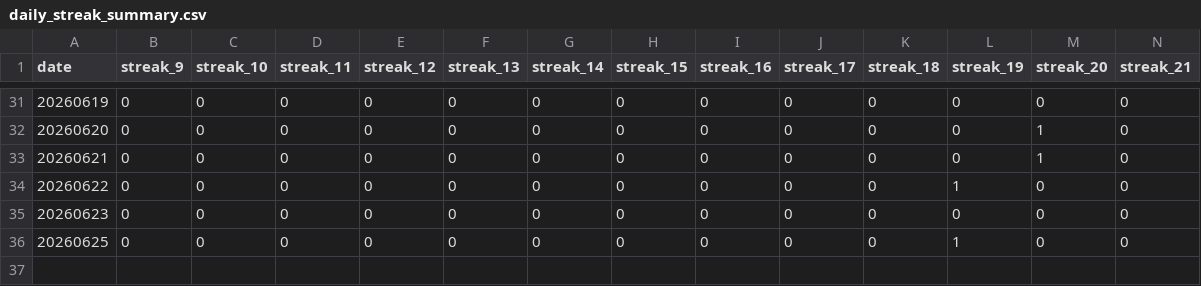
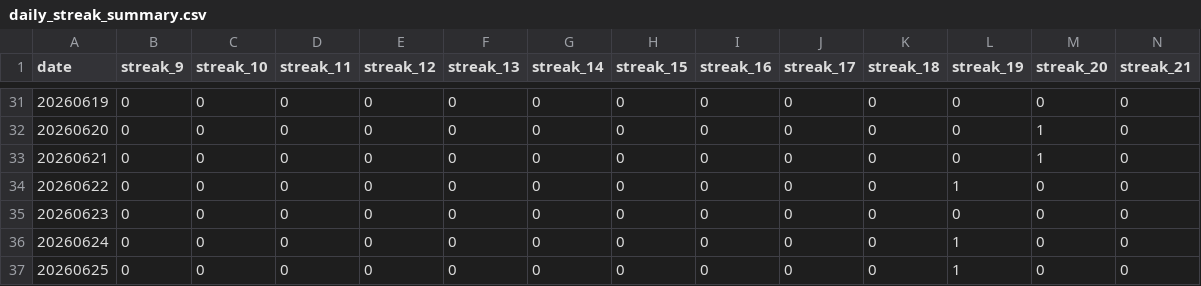
Before and after one commit to dgonzalez13/esports-tracker-full, a CSV file: eadriatic/output/daily_streak_summary.csv, drawn as a sheet; only a part is shown, gaps mark what is left out; rows hold the shown columns only; the diff names each change by its address in the sheet, - before the commit and + after, or states it on an @@ line.

```diff
--- a/eadriatic/output/daily_streak_summary.csv
+++ b/eadriatic/output/daily_streak_summary.csv
+row 36: 20260624 | 0 | 0 | 0 | 0 | 0 | 0 | 0 | 0 | 0 | 0 | 1 | 0 | 0
```
Also changed, not shown: eadriatic/output/daily_streaks.csv, eadriatic/output/draw_records_highest.csv, 8 other files.
